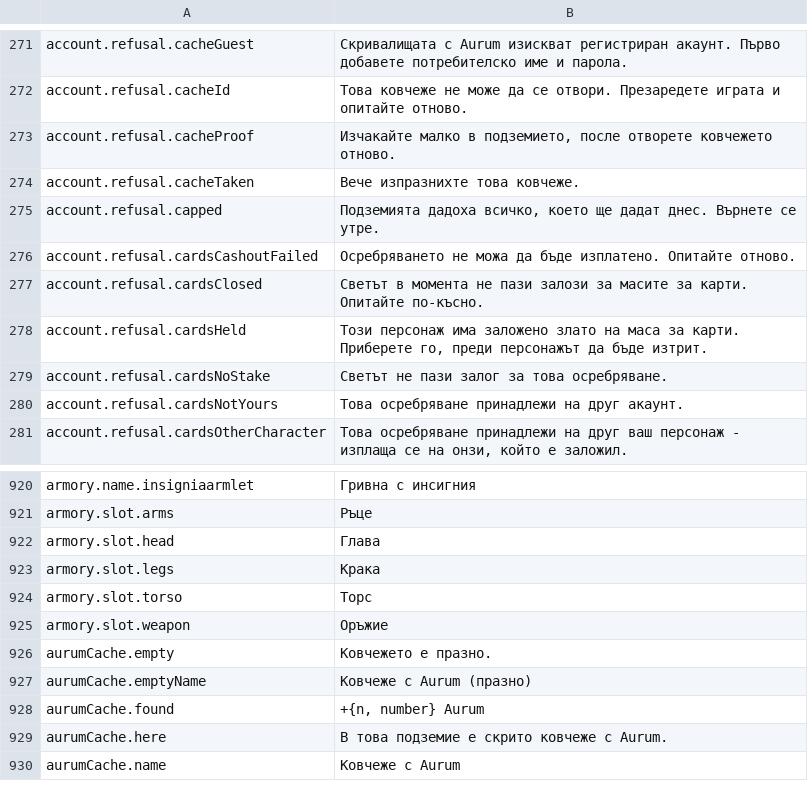
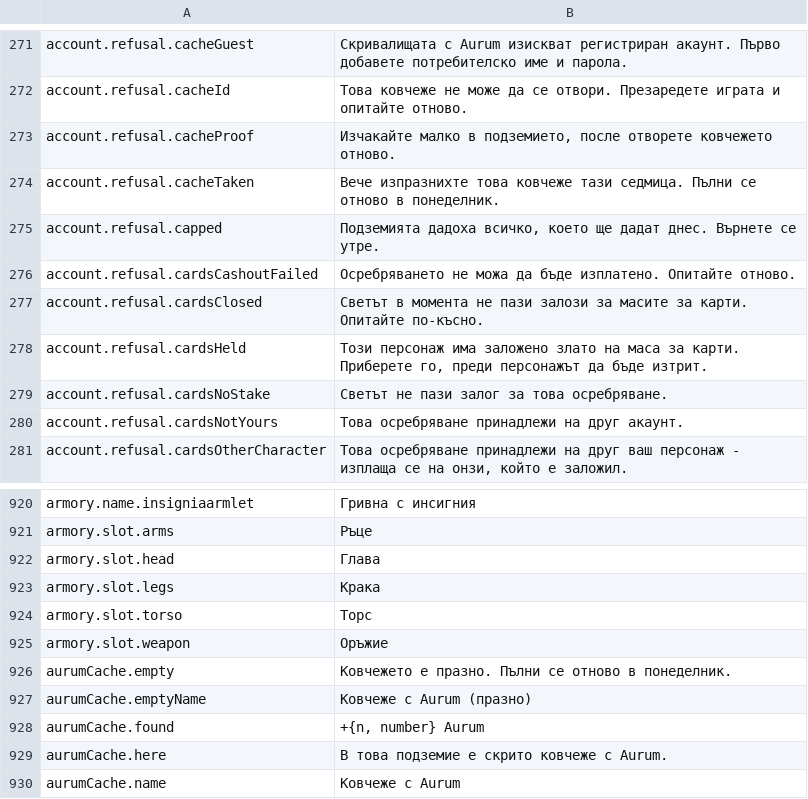
Before and after one commit to Lattymoy/daggerfall-js-source, a CSV file: locales/bg/Port_Strings.csv, drawn as a sheet; only a part is shown, gaps mark what is left out.

```diff
--- a/locales/bg/Port_Strings.csv
+++ b/locales/bg/Port_Strings.csv
@@ -273,3 +273,3 @@ account.refusal.cacheId,"Това ковчеже не може да се отв
 account.refusal.cacheProof,"Изчакайте малко в подземието, после отворете ковчежето отново."
-account.refusal.cacheTaken,"Вече изпразнихте това ковчеже."
+account.refusal.cacheTaken,"Вече изпразнихте това ковчеже тази седмица. Пълни се отново в понеделник."
 account.refusal.capped,"Подземията дадоха всичко, което ще дадат днес. Върнете се утре."
@@ -925,3 +925,3 @@ armory.slot.torso,"Торс"
 armory.slot.weapon,"Оръжие"
-aurumCache.empty,"Ковчежето е празно."
+aurumCache.empty,"Ковчежето е празно. Пълни се отново в понеделник."
 aurumCache.emptyName,"Ковчеже с Aurum (празно)"
```
Also changed, not shown: locales/de/Port_Strings.csv, locales/id/Port_Strings.csv, 28 other files.
